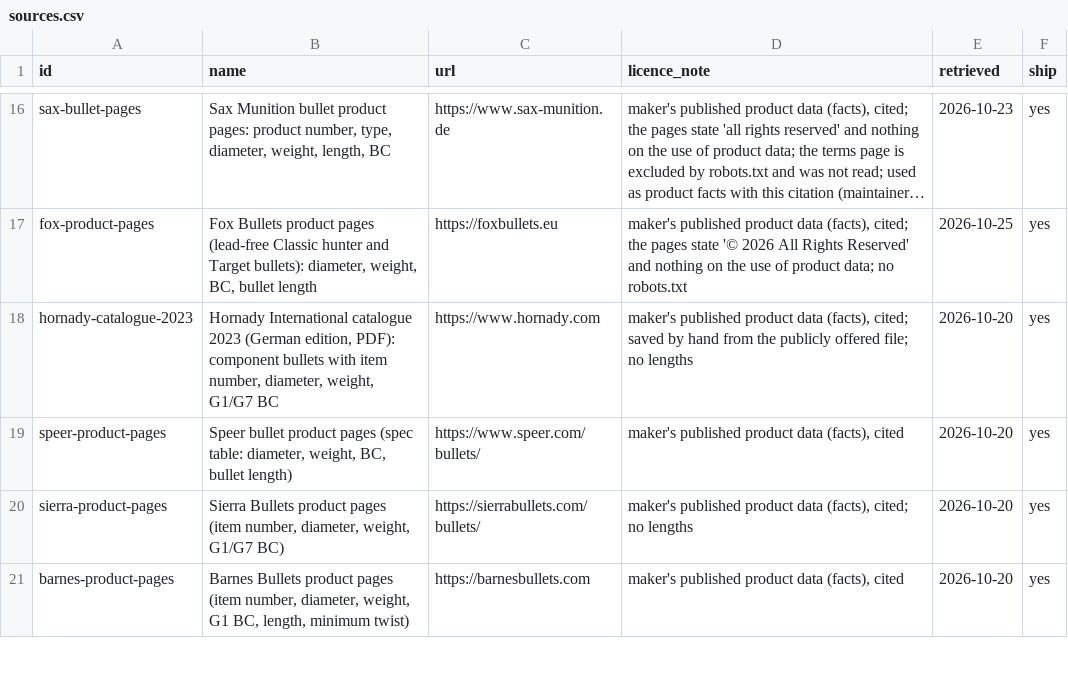
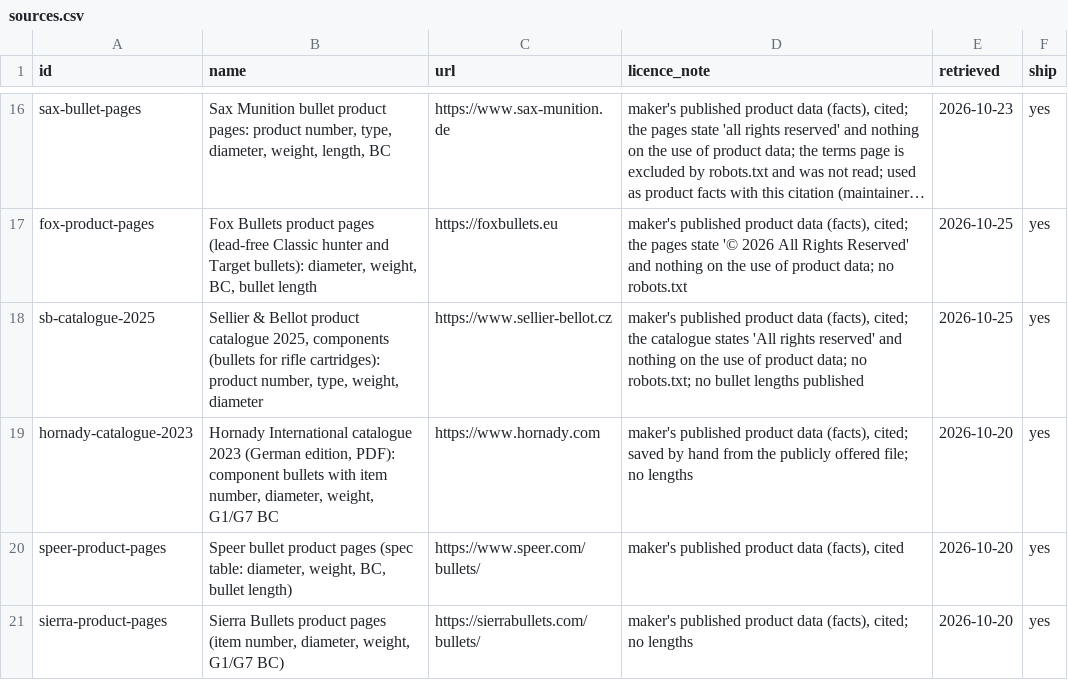
Before and after one commit to kiliankoller/ballistica-interna, a CSV file: data/sources.csv, drawn as a sheet; only a part is shown, gaps mark what is left out; the shorter side is filled out with more unchanged rows; long unchanged cells end in …; the diff names each change by its address in the sheet, - before the commit and + after, or states it on an @@ line.

```diff
--- a/data/sources.csv
+++ b/data/sources.csv
+row 18: sb-catalogue-2025 | Sellier & Bellot product catalogue 2025, components (bullets for rifle cartridges): product number, type, weight, diameter | https://www.sellier-bellot.cz | maker's published product data (facts), cited; the catalogue states 'All rights reserved' and nothing on the use of product data; no robots.txt; no bullet lengths published | 2026-10-25 | yes
```
Also changed, not shown: 5 other files.
